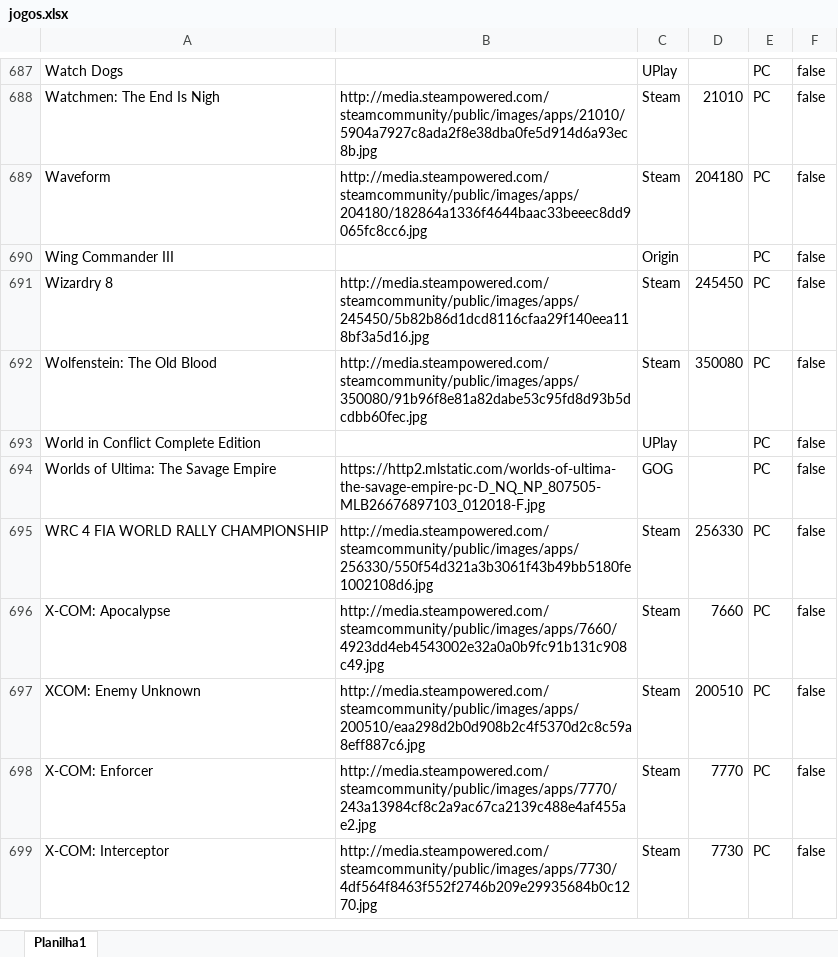
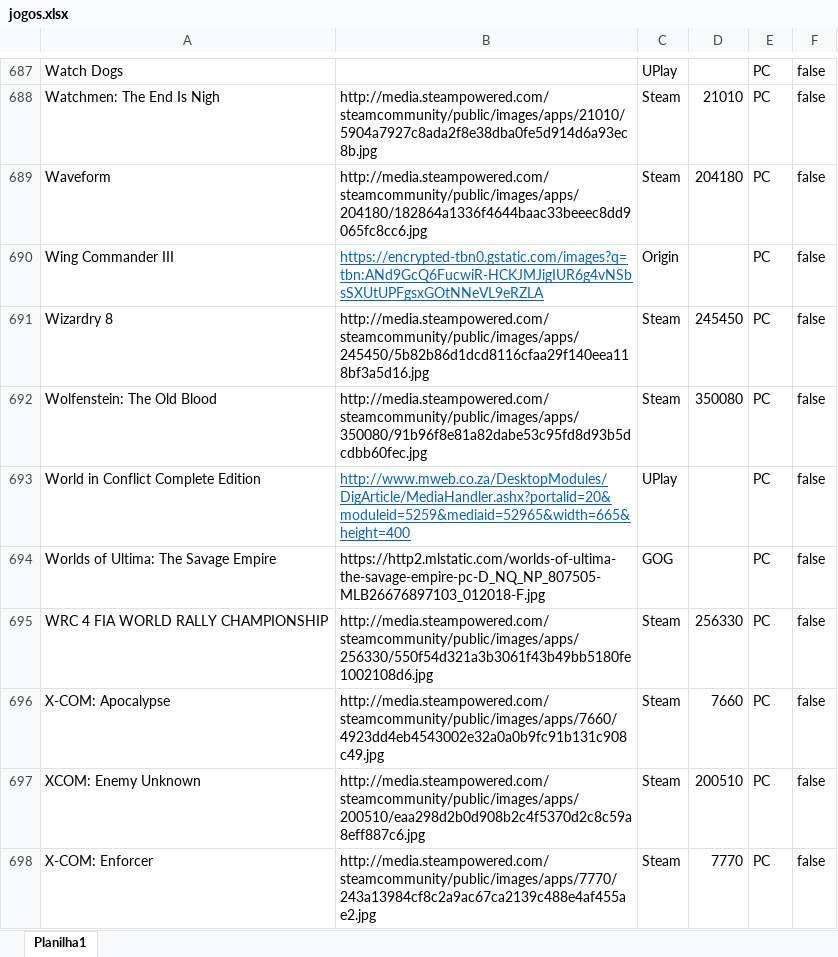
Before and after one commit to PRElias/mycollections-cli, an Excel workbook: jogos.xlsx, sheet Planilha1, drawn as a sheet; only a part is shown, gaps mark what is left out; the shorter side is filled out with more unchanged rows; values as stored, in another font and other column widths than the file's, no borders; the diff names each change by its address in the sheet, - before the commit and + after, or states it on an @@ line.

```diff
--- a/jogos.xlsx (sheet Planilha1)
+++ b/jogos.xlsx (sheet Planilha1)
-B690: (empty)
+B690: https://encrypted-tbn0.gstatic.com/images?q=tbn:ANd9GcQ6FucwiR-HCKJMJigIUR6g4vNSbsSXUtUPFgsxGOtNNeVL9eRZLA
-B693: (empty)
+B693: http://www.mweb.co.za/DesktopModules/DigArticle/MediaHandler.ashx?portalid=20&moduleid=5259&mediaid=52965&width=665&height=400
```
Also changed, not shown: 3 other files.
